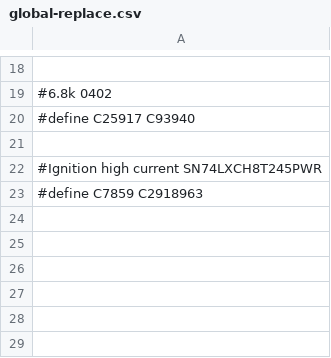
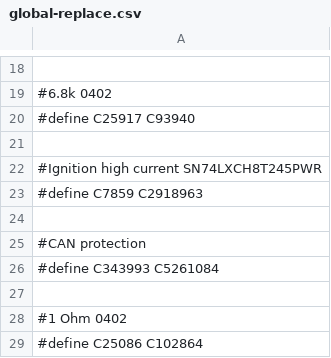
Before and after one commit to andreika-git/hellen-one, a CSV file: global-replace.csv, drawn as a sheet; only a part is shown, gaps mark what is left out; the diff names each change by its address in the sheet, - before the commit and + after, or states it on an @@ line.

Commit message:
Upd global replace

```diff
--- a/global-replace.csv
+++ b/global-replace.csv
+row 24: (empty)
+row 25: #CAN protection
+row 26: #define C343993 C5261084
+row 27: (empty)
+row 28: #1 Ohm 0402
+row 29: #define C25086 C102864
```
Also changed, not shown: 1 other file.
